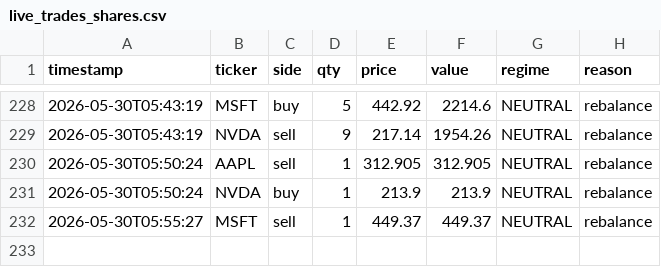
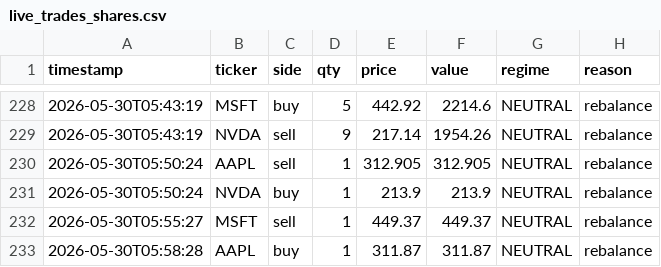
Before and after one commit to khinebo/trading_dashboard, a CSV file: live_trades_shares.csv, drawn as a sheet; only a part is shown, gaps mark what is left out; the diff names each change by its address in the sheet, - before the commit and + after, or states it on an @@ line.

```diff
--- a/live_trades_shares.csv
+++ b/live_trades_shares.csv
+row 233: 2026-05-30T05:58:28 | AAPL | buy | 1 | 311.87 | 311.87 | NEUTRAL | rebalance
```
Also changed, not shown: live_equity_shares.csv.
